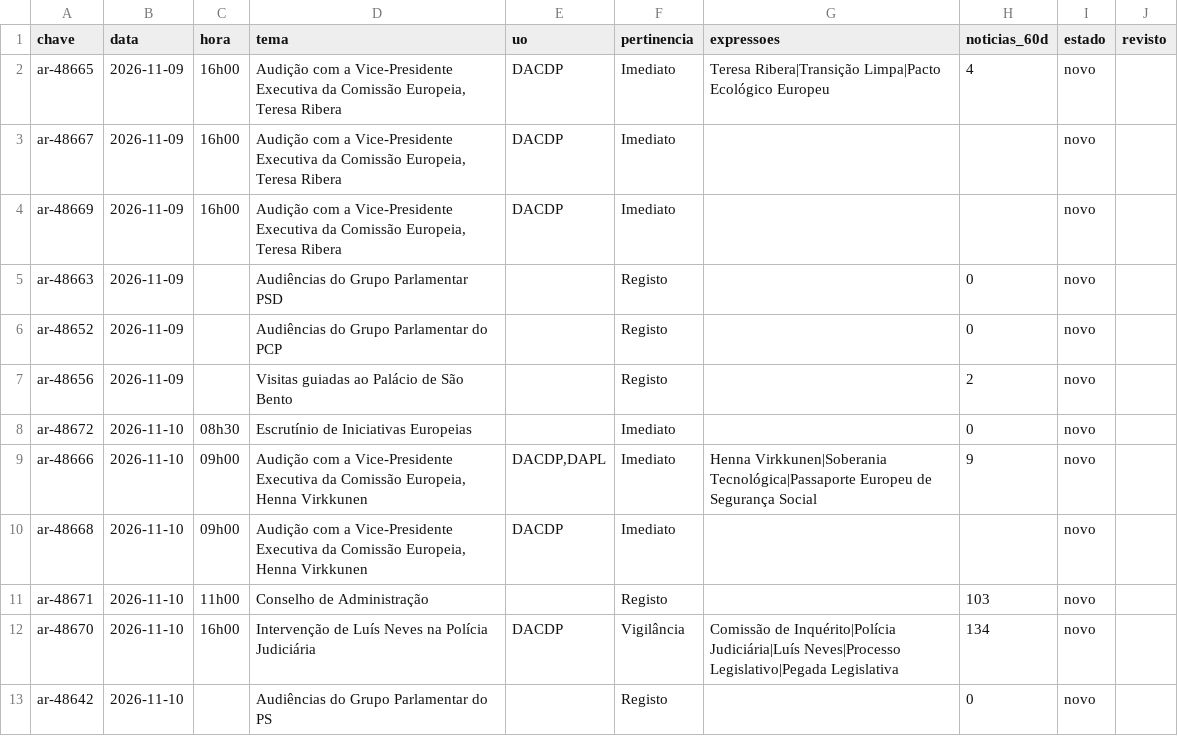
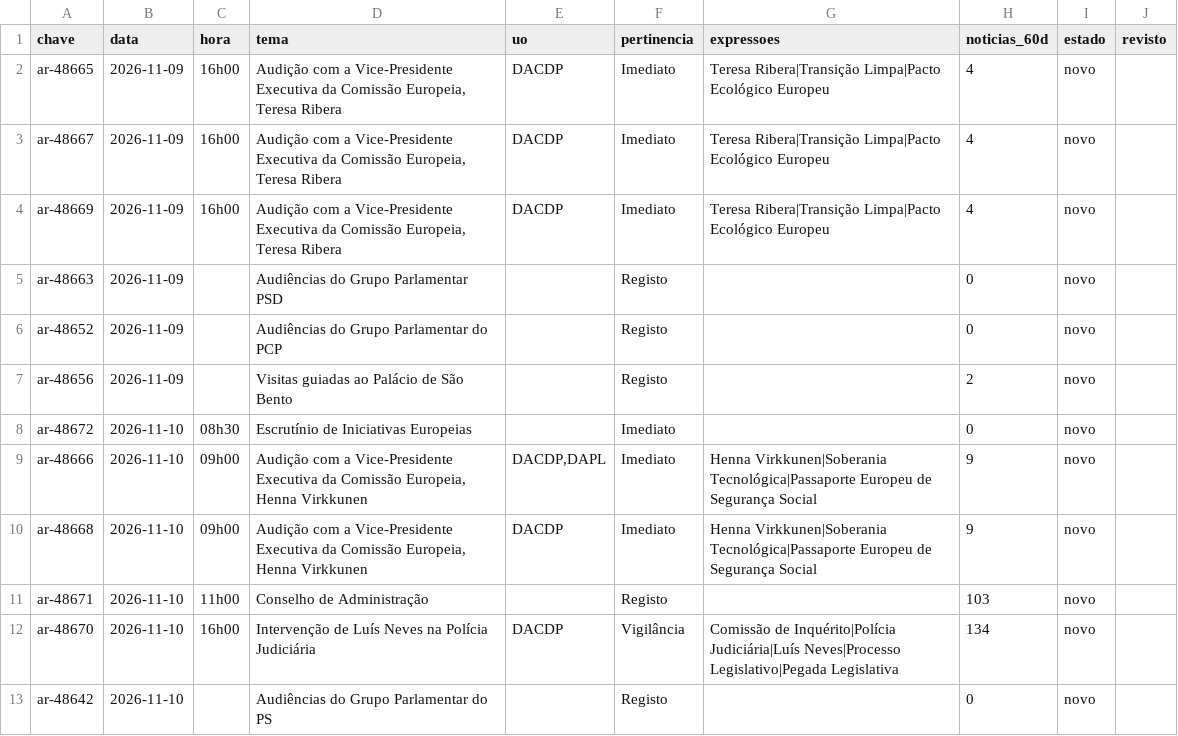
Before and after one commit to upe-sggov/ar-preview, a CSV file: dados/triagem_semana.csv, drawn as a sheet; only a part is shown.

```diff
--- a/dados/triagem_semana.csv
+++ b/dados/triagem_semana.csv
@@ -2,4 +2,4 @@
 ar-48665;2026-11-09;16h00;Audição com a Vice-Presidente Executiva da Comissão Europeia, Teresa Ribera;DACDP;Imediato;Teresa Ribera|Transição Limpa|Pacto Ecológico Europeu;4;novo;
-ar-48667;2026-11-09;16h00;Audição com a Vice-Presidente Executiva da Comissão Europeia, Teresa Ribera;DACDP;Imediato;;;novo;
-ar-48669;2026-11-09;16h00;Audição com a Vice-Presidente Executiva da Comissão Europeia, Teresa Ribera;DACDP;Imediato;;;novo;
+ar-48667;2026-11-09;16h00;Audição com a Vice-Presidente Executiva da Comissão Europeia, Teresa Ribera;DACDP;Imediato;Teresa Ribera|Transição Limpa|Pacto Ecológico Europeu;4;novo;
+ar-48669;2026-11-09;16h00;Audição com a Vice-Presidente Executiva da Comissão Europeia, Teresa Ribera;DACDP;Imediato;Teresa Ribera|Transição Limpa|Pacto Ecológico Europeu;4;novo;
 ar-48663;2026-11-09;;Audiências do Grupo Parlamentar PSD;;Registo;;0;novo;
@@ -9,3 +9,3 @@ ar-48672;2026-11-10;08h30;Escrutínio de Iniciativas Europeias;;Imediato;;0;novo
 ar-48666;2026-11-10;09h00;Audição com a Vice-Presidente Executiva da Comissão Europeia, Henna Virkkunen;DACDP,DAPL;Imediato;Henna Virkkunen|Soberania Tecnológica|Passaporte Europeu de Segurança Social;9;novo;
-ar-48668;2026-11-10;09h00;Audição com a Vice-Presidente Executiva da Comissão Europeia, Henna Virkkunen;DACDP;Imediato;;;novo;
+ar-48668;2026-11-10;09h00;Audição com a Vice-Presidente Executiva da Comissão Europeia, Henna Virkkunen;DACDP;Imediato;Henna Virkkunen|Soberania Tecnológica|Passaporte Europeu de Segurança Social;9;novo;
 ar-48671;2026-11-10;11h00;Conselho de Administração;;Registo;;103;novo;
```
Also changed, not shown: 41 other files.
